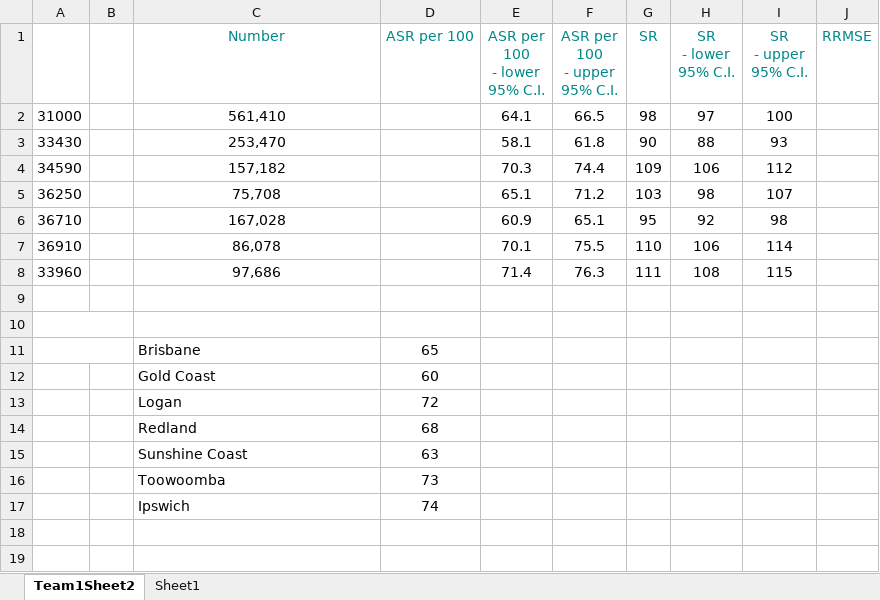
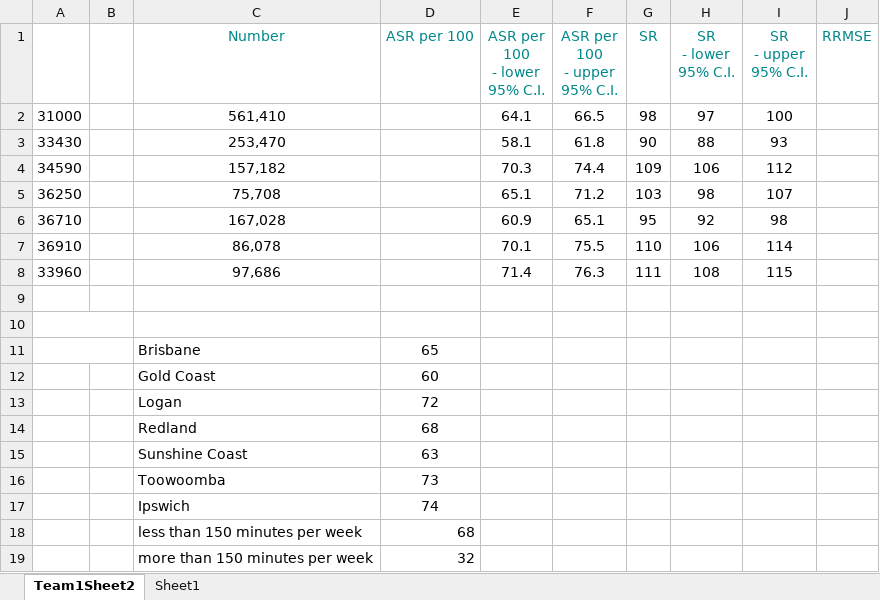
Before and after one commit to charlesluch/GovHack-Team1, an Excel workbook: Datasets/Presentation/one third table.xlsx, sheet Team1Sheet2, drawn as a sheet; values as stored, in another font and other column widths than the file's, no borders; charts and pictures and conditional formats not drawn; the diff names each change by its address in the sheet, - before the commit and + after, or states it on an @@ line.

```diff
--- a/Datasets/Presentation/one third table.xlsx (sheet Team1Sheet2)
+++ b/Datasets/Presentation/one third table.xlsx (sheet Team1Sheet2)
+row 18:  |  | less than 150 minutes per week | 68
+row 19:  |  | more than 150 minutes per week | 32
```
Also changed, not shown: charts or pictures, 1 other file.
